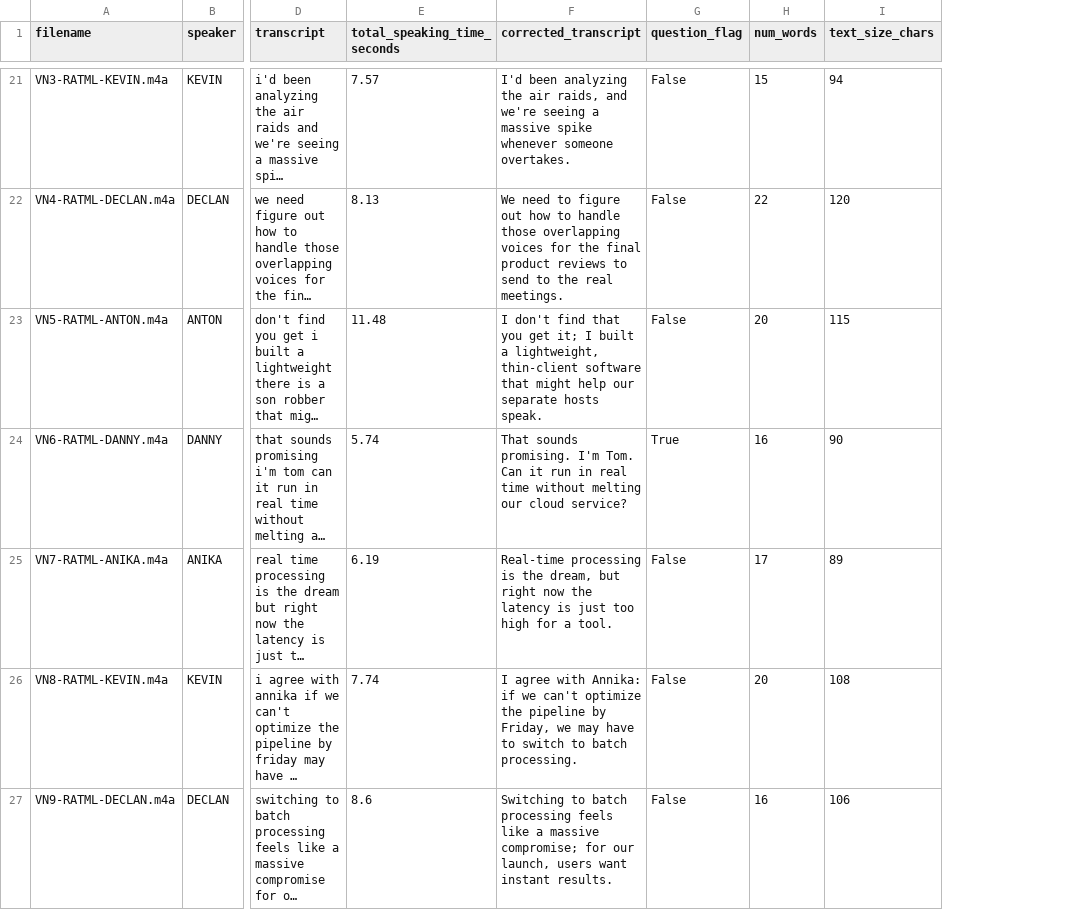
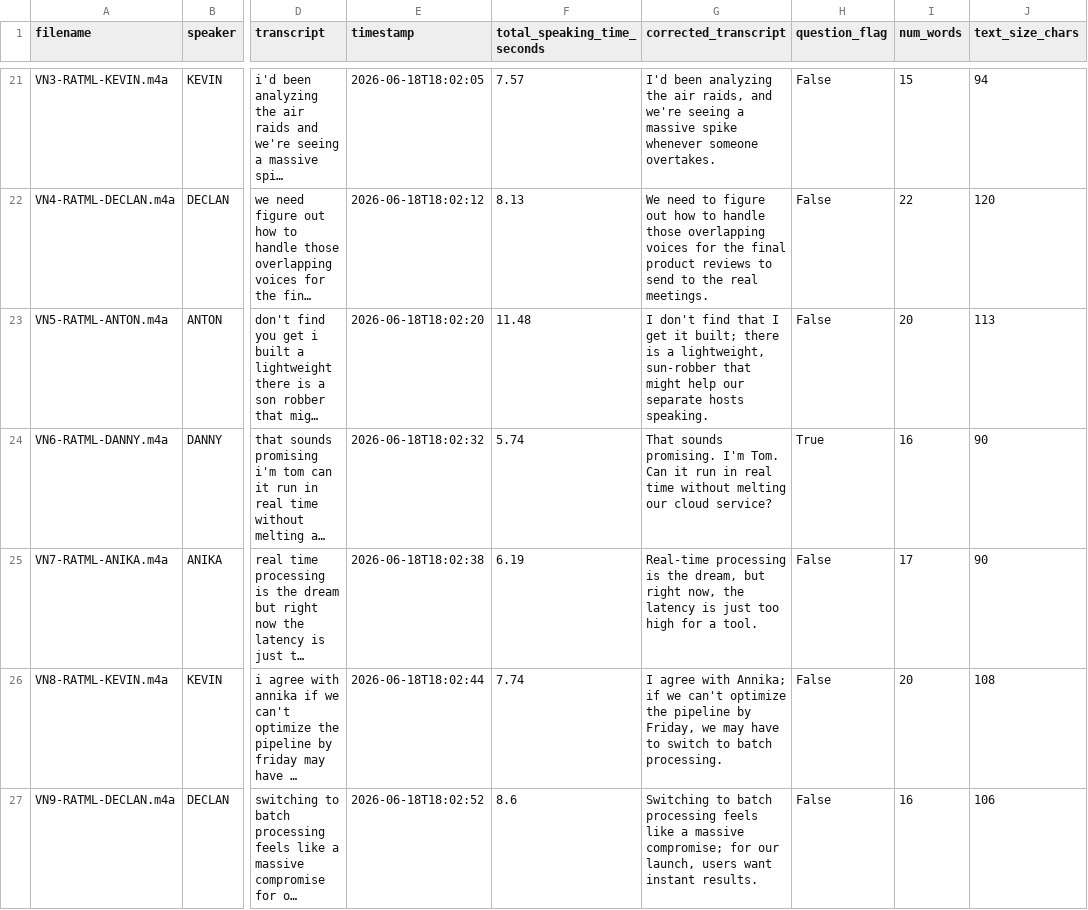
Before and after one commit to TeamBDA/RAGe-Against-the-Machine-Learning, a CSV file: data/results/enriched_transcripts.csv, drawn as a sheet; only a part is shown, gaps mark what is left out; long unchanged cells end in …; addresses are those after the commit; the diff covers the shown part only; the diff names each change by its address in the sheet, - before the commit and + after, or states it on an @@ line.

Commit message:
adding model comparisons and timestamp colum and correcting metrics scripts to use corrected transcripts for metrics

```diff
--- a/data/results/enriched_transcripts.csv
+++ b/data/results/enriched_transcripts.csv
+column E (timestamp), rows 21-27: 2026-06-18T18:02:05 | 2026-06-18T18:02:12 | 2026-06-18T18:02:20 | 2026-06-18T18:02:32 | 2026-06-18T18:02:38 | 2026-06-18T18:02:44 | 2026-06-18T18:02:52
-G23 (corrected_transcript): …find that you get it; I built a lightweight, thin-client software that might help our separate hosts speak.
+G23 (corrected_transcript): …find that I get it built; there is a lightweight, sun-robber that might help our separate hosts speaking.
-J23 (text_size_chars): 115
+J23 (text_size_chars): 113
-G25 (corrected_transcript): …but right now the latency…
+G25 (corrected_transcript): …but right now, the latency…
-J25 (text_size_chars): 89
+J25 (text_size_chars): 90
-G26 (corrected_transcript): …agree with Annika: if we…
+G26 (corrected_transcript): …agree with Annika; if we…
```
Also changed, not shown: 30 edited cells elsewhere in this file, data/results/metrics_report.csv, 10 other files.
